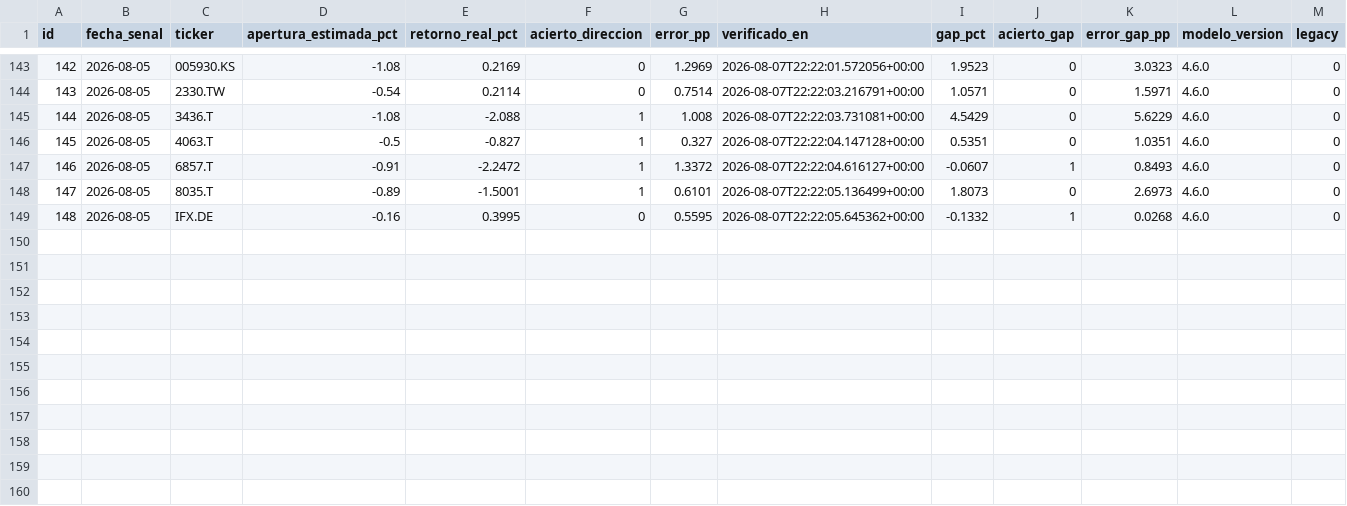
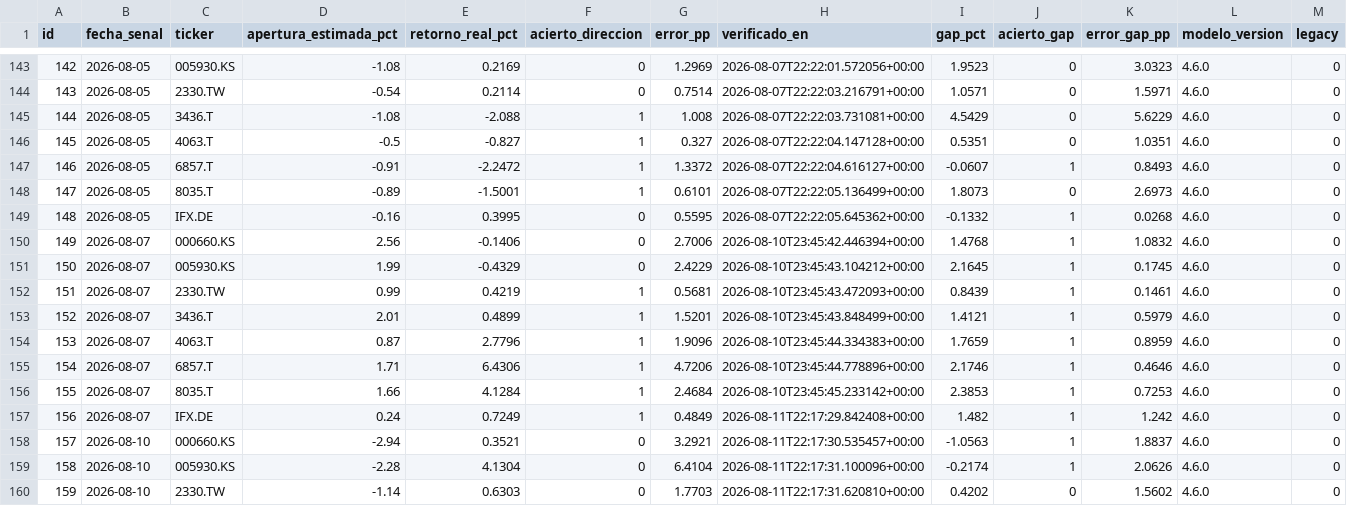
Before and after one commit to nicolasaraneda/mki-terminal, a CSV file: data/backups/senales_verificacion_apertura.csv, drawn as a sheet; only a part is shown, gaps mark what is left out.

```diff
--- a/data/backups/senales_verificacion_apertura.csv
+++ b/data/backups/senales_verificacion_apertura.csv
@@ -149 +149,12 @@ id,fecha_senal,ticker,apertura_estimada_pct,retorno_real_pct,acierto_direccion,e
 148,2026-08-05,IFX.DE,-0.16,0.3995,0,0.5595,2026-08-07T22:22:05.645362+00:00,-0.1332,1,0.0268,4.6.0,0
+149,2026-08-07,000660.KS,2.56,-0.1406,0,2.7006,2026-08-10T23:45:42.446394+00:00,1.4768,1,1.0832,4.6.0,0
+150,2026-08-07,005930.KS,1.99,-0.4329,0,2.4229,2026-08-10T23:45:43.104212+00:00,2.1645,1,0.1745,4.6.0,0
+151,2026-08-07,2330.TW,0.99,0.4219,1,0.5681,2026-08-10T23:45:43.472093+00:00,0.8439,1,0.1461,4.6.0,0
+152,2026-08-07,3436.T,2.01,0.4899,1,1.5201,2026-08-10T23:45:43.848499+00:00,1.4121,1,0.5979,4.6.0,0
+153,2026-08-07,4063.T,0.87,2.7796,1,1.9096,2026-08-10T23:45:44.334383+00:00,1.7659,1,0.8959,4.6.0,0
+154,2026-08-07,6857.T,1.71,6.4306,1,4.7206,2026-08-10T23:45:44.778896+00:00,2.1746,1,0.4646,4.6.0,0
+155,2026-08-07,8035.T,1.66,4.1284,1,2.4684,2026-08-10T23:45:45.233142+00:00,2.3853,1,0.7253,4.6.0,0
+156,2026-08-07,IFX.DE,0.24,0.7249,1,0.4849,2026-08-11T22:17:29.842408+00:00,1.482,1,1.242,4.6.0,0
+157,2026-08-10,000660.KS,-2.94,0.3521,0,3.2921,2026-08-11T22:17:30.535457+00:00,-1.0563,1,1.8837,4.6.0,0
+158,2026-08-10,005930.KS,-2.28,4.1304,0,6.4104,2026-08-11T22:17:31.100096+00:00,-0.2174,1,2.0626,4.6.0,0
+159,2026-08-10,2330.TW,-1.14,0.6303,0,1.7703,2026-08-11T22:17:31.620810+00:00,0.4202,0,1.5602,4.6.0,0
```
Also changed, not shown: data/backups/noticias_resumen_dia.csv, data/backups/senales_divergencias.csv, 5 other files.
